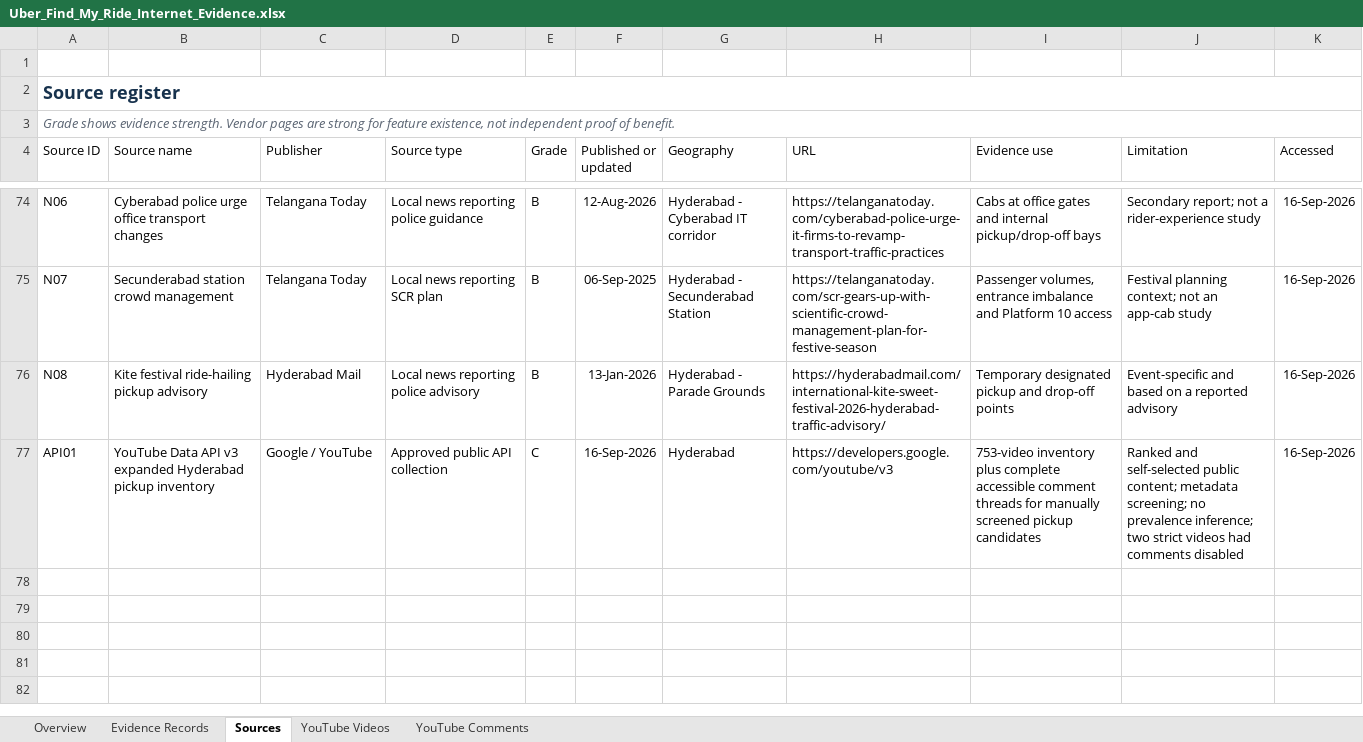
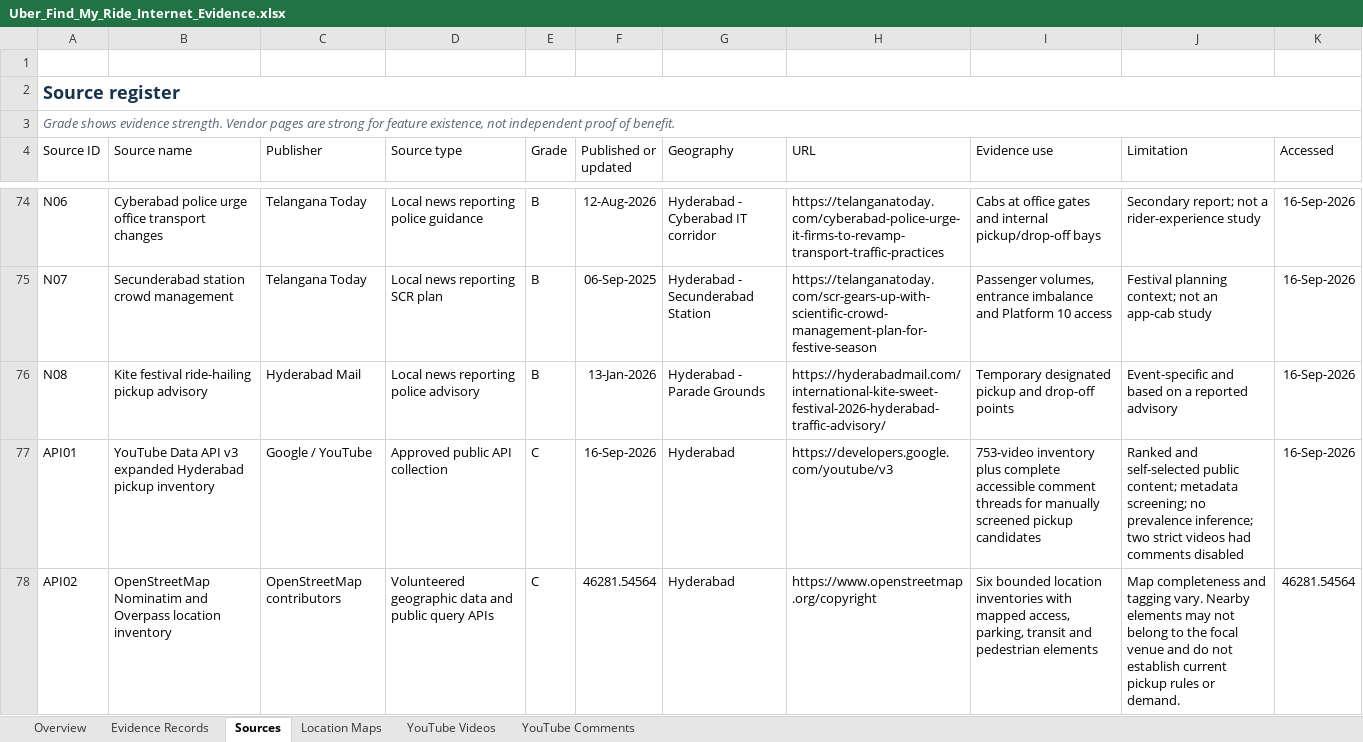
Before and after one commit to praveenveera/airtribe-pm-course-team, an Excel workbook: projects/uber-find-my-ride/research/Uber_Find_My_Ride_Internet_Evidence.xlsx, sheet Sources, drawn as a sheet; only a part is shown, gaps mark what is left out; values as stored, in another font and other column widths than the file's, no borders; conditional formats and table styles not drawn; the diff names each change by its address in the sheet, - before the commit and + after, or states it on an @@ line.

```diff
--- a/projects/uber-find-my-ride/research/Uber_Find_My_Ride_Internet_Evidence.xlsx (sheet Sources)
+++ b/projects/uber-find-my-ride/research/Uber_Find_My_Ride_Internet_Evidence.xlsx (sheet Sources)
+sheet tab: Location Maps
+row 78: API02 | OpenStreetMap Nominatim and Overpass location inventory | OpenStreetMap contributors | Volunteered geographic data and public query APIs | C | 46281.54564 | Hyderabad | https://www.openstreetmap.org/copyright | Six bounded location inventories with mapped access, parking, transit and pedestrian elements | Map completeness and tagging vary. Nearby elements may not belong to the focal venue and do not establish current pickup rules or demand. | 46281.54564
```
Also changed, not shown: sheet Overview, 9 other files.
